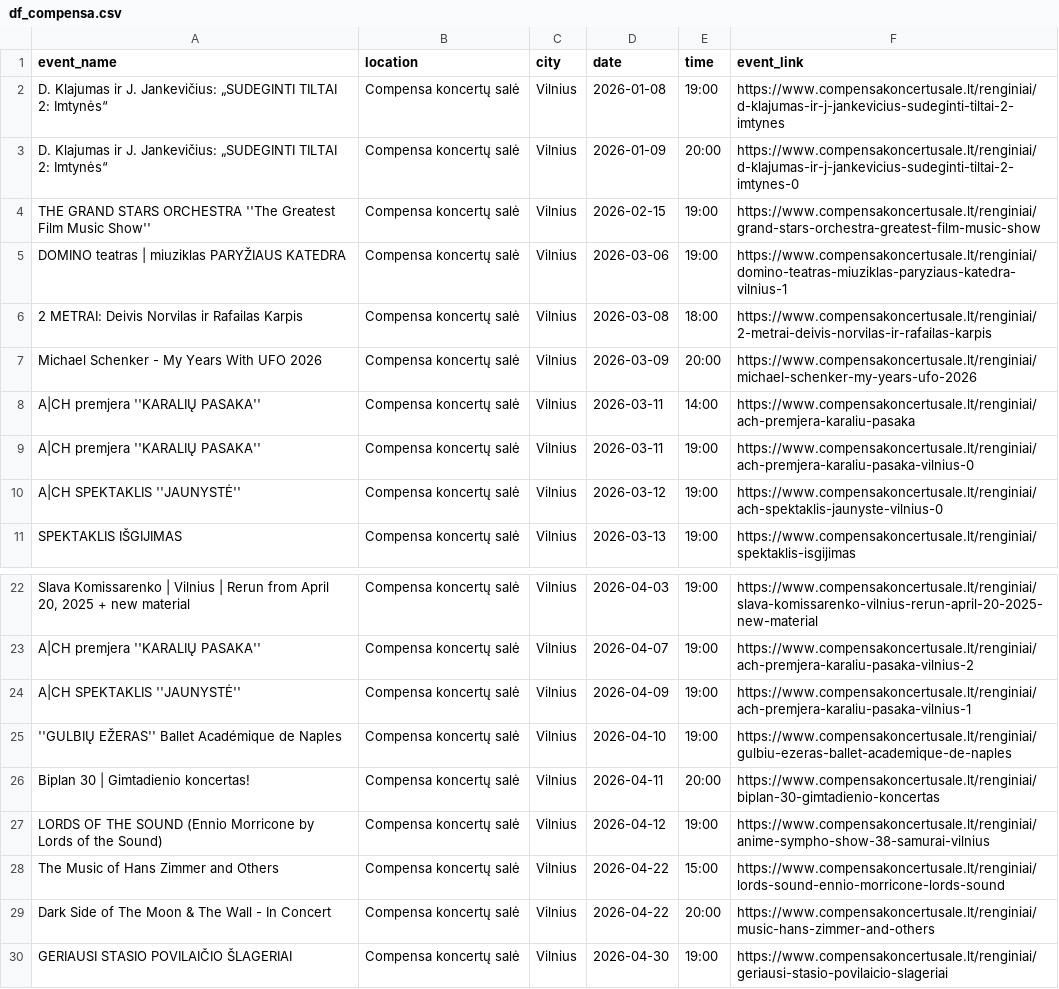
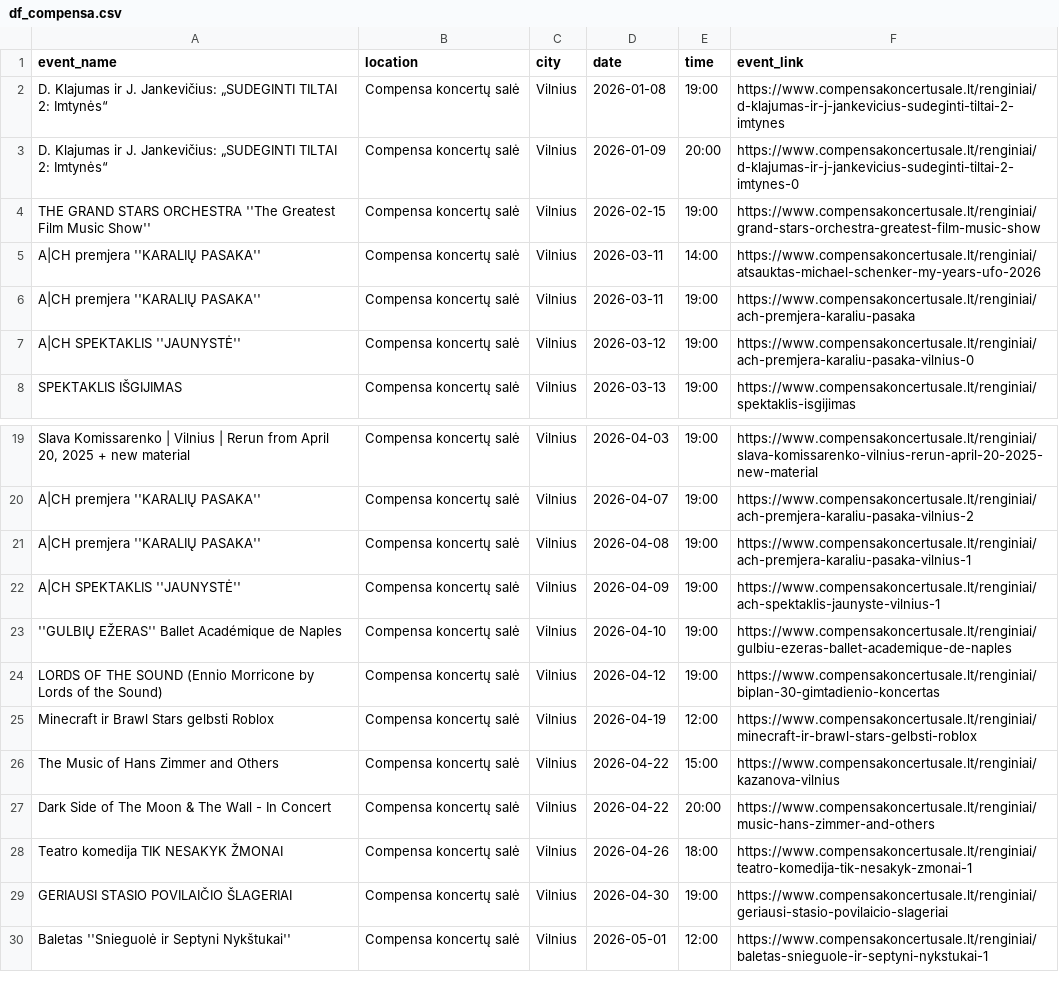
Before and after one commit to gabija-dimsaite/event_scraper, a CSV file: output/df_compensa.csv, drawn as a sheet; only a part is shown, gaps mark what is left out; the shorter side is filled out with more unchanged rows; removed rows and columns are numbered as before the commit, all else as after; the diff names each change by its address in the sheet, - before the commit and + after, or states it on an @@ line.

```diff
--- a/output/df_compensa.csv
+++ b/output/df_compensa.csv
-row 5: DOMINO teatras | miuziklas PARYŽIAUS KATEDRA | Compensa koncertų salė | Vilnius | 2026-03-06 | 19:00 | https://www.compensakoncertusale.lt/renginiai/domino-teatras-miuziklas-paryziaus-katedra-vilnius-1
-row 6: 2 METRAI: Deivis Norvilas ir Rafailas Karpis | Compensa koncertų salė | Vilnius | 2026-03-08 | 18:00 | https://www.compensakoncertusale.lt/renginiai/2-metrai-deivis-norvilas-ir-rafailas-karpis
-row 7: Michael Schenker - My Years With UFO 2026 | Compensa koncertų salė | Vilnius | 2026-03-09 | 20:00 | https://www.compensakoncertusale.lt/renginiai/michael-schenker-my-years-ufo-2026
-F5 (event_link): https://www.compensakoncertusale.lt/renginiai/ach-premjera-karaliu-pasaka
+F5 (event_link): https://www.compensakoncertusale.lt/renginiai/atsauktas-michael-schenker-my-years-ufo-2026
-F6 (event_link): https://www.compensakoncertusale.lt/renginiai/ach-premjera-karaliu-pasaka-vilnius-0
+F6 (event_link): https://www.compensakoncertusale.lt/renginiai/ach-premjera-karaliu-pasaka
-F7 (event_link): https://www.compensakoncertusale.lt/renginiai/ach-spektaklis-jaunyste-vilnius-0
+F7 (event_link): https://www.compensakoncertusale.lt/renginiai/ach-premjera-karaliu-pasaka-vilnius-0
+row 21: A|CH premjera ''KARALIŲ PASAKA'' | Compensa koncertų salė | Vilnius | 2026-04-08 | 19:00 | https://www.compensakoncertusale.lt/renginiai/ach-premjera-karaliu-pasaka-vilnius-1
-F22 (event_link): https://www.compensakoncertusale.lt/renginiai/ach-premjera-karaliu-pasaka-vilnius-1
+F22 (event_link): https://www.compensakoncertusale.lt/renginiai/ach-spektaklis-jaunyste-vilnius-1
-row 26: Biplan 30 | Gimtadienio koncertas! | Compensa koncertų salė | Vilnius | 2026-04-11 | 20:00 | https://www.compensakoncertusale.lt/renginiai/biplan-30-gimtadienio-koncertas
-F24 (event_link): https://www.compensakoncertusale.lt/renginiai/anime-sympho-show-38-samurai-vilnius
+F24 (event_link): https://www.compensakoncertusale.lt/renginiai/biplan-30-gimtadienio-koncertas
+row 25: Minecraft ir Brawl Stars gelbsti Roblox | Compensa koncertų salė | Vilnius | 2026-04-19 | 12:00 | https://www.compensakoncertusale.lt/renginiai/minecraft-ir-brawl-stars-gelbsti-roblox
-F26 (event_link): https://www.compensakoncertusale.lt/renginiai/lords-sound-ennio-morricone-lords-sound
+F26 (event_link): https://www.compensakoncertusale.lt/renginiai/kazanova-vilnius
+row 28: Teatro komedija TIK NESAKYK ŽMONAI | Compensa koncertų salė | Vilnius | 2026-04-26 | 18:00 | https://www.compensakoncertusale.lt/renginiai/teatro-komedija-tik-nesakyk-zmonai-1
```
Also changed, not shown: output/df_bilietai_lt.csv, output/df_kalnapilioarena.csv, 6 other files.
